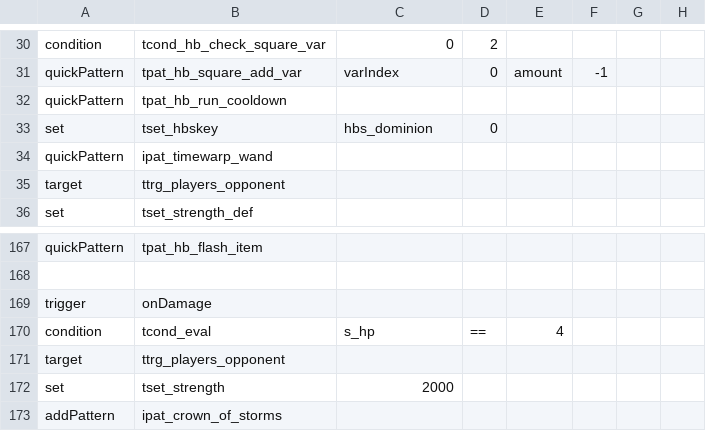
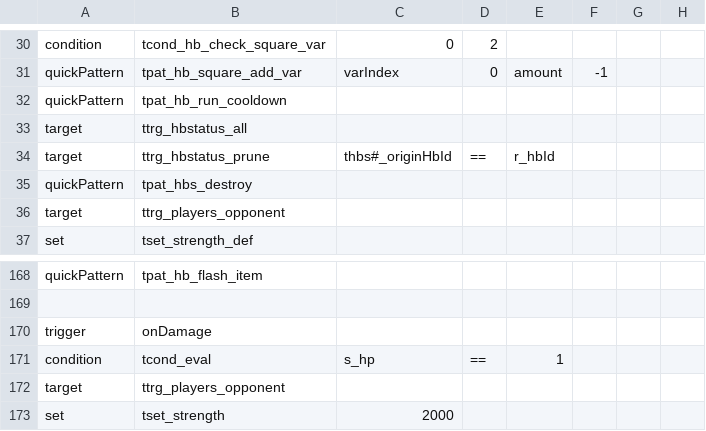
Before and after one commit to patropheleth/NOISZ-mod, a CSV file: Items.csv, drawn as a sheet; only a part is shown, gaps mark what is left out; the shorter side is filled out with more unchanged rows.

```diff
--- a/Items.csv
+++ b/Items.csv
@@ -32,4 +32,5 @@ quickPattern,tpat_hb_square_add_var,varIndex,0,amount,-1,,
 quickPattern,tpat_hb_run_cooldown,,,,,,
-set,tset_hbskey,hbs_dominion,0,,,,
-quickPattern,ipat_timewarp_wand,,,,,,
+target,ttrg_hbstatus_all,,,,,,
+target,ttrg_hbstatus_prune,thbs#_originHbId,==,r_hbId,,,
+quickPattern,tpat_hbs_destroy,,,,,,
 target,ttrg_players_opponent,,,,,,
@@ -169,3 +170,3 @@ quickPattern,tpat_hb_flash_item,,,,,,
 trigger,onDamage,,,,,,
-condition,tcond_eval,"s_hp",==,4,,,
+condition,tcond_eval,"s_hp",==,1,,,
 target,ttrg_players_opponent,,,,,,
```
Also changed, not shown: 2 other files.
